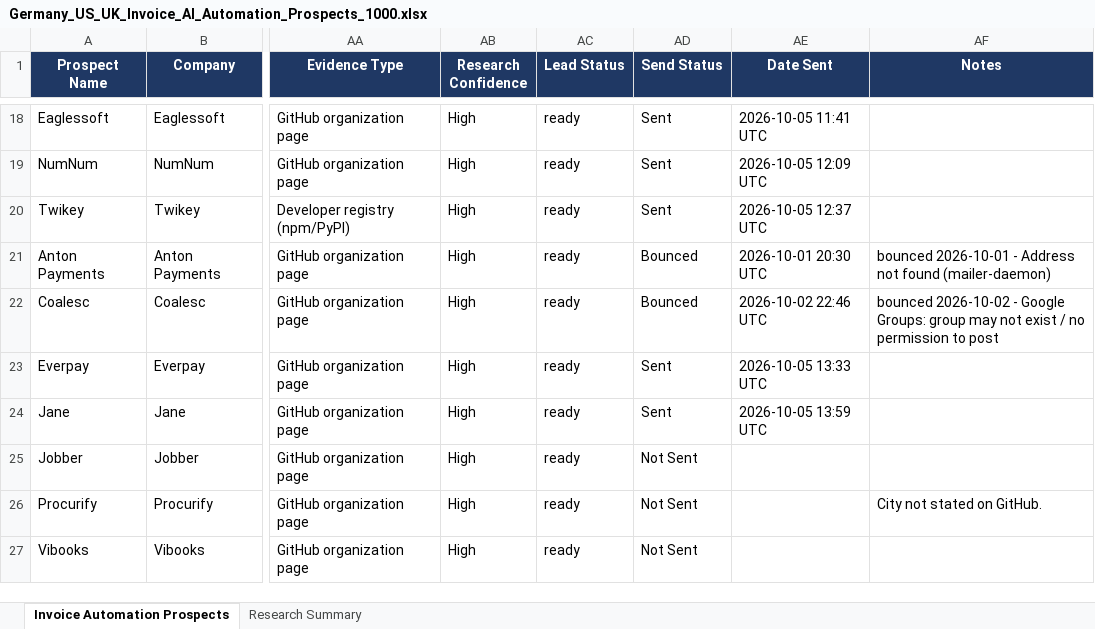
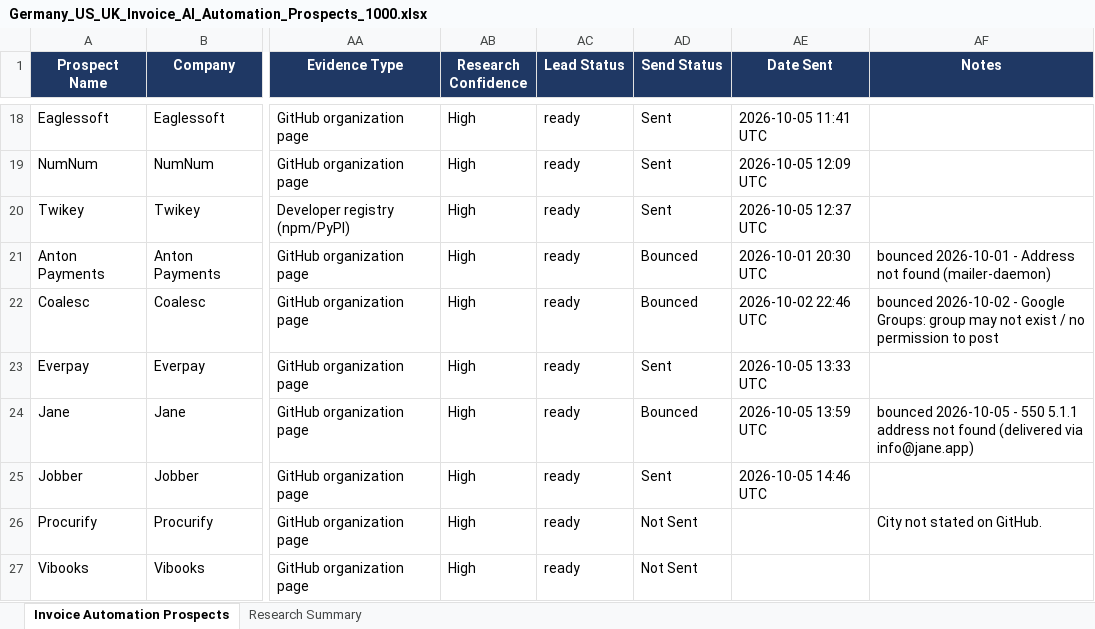
Before and after one commit to Vedrix-dev01/scouting001, an Excel workbook: Germany_US_UK_Invoice_AI_Automation_Prospects_1000.xlsx, sheet Invoice Automation Prospects, drawn as a sheet; only a part is shown, gaps mark what is left out; values as stored, in another font and other column widths than the file's, no borders; table styles not drawn; the diff names each change by its address in the sheet, - before the commit and + after, or states it on an @@ line.

```diff
--- a/Germany_US_UK_Invoice_AI_Automation_Prospects_1000.xlsx (sheet Invoice Automation Prospects)
+++ b/Germany_US_UK_Invoice_AI_Automation_Prospects_1000.xlsx (sheet Invoice Automation Prospects)
-AD24 (Send Status): Sent
+AD24 (Send Status): Bounced
-AF24 (Notes): (empty)
+AF24 (Notes): bounced 2026-10-05 - 550 5.1.1 address not found (delivered via info@jane.app)
-AD25 (Send Status): Not Sent
+AD25 (Send Status): Sent
-AE25 (Date Sent): (empty)
+AE25 (Date Sent): 2026-10-05 14:46 UTC
```
Also changed, not shown: 1 other file.
